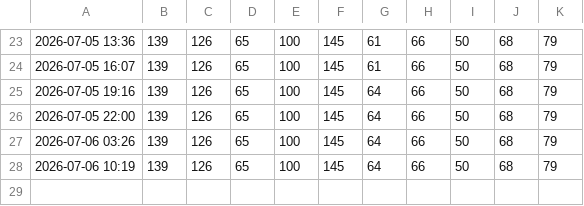
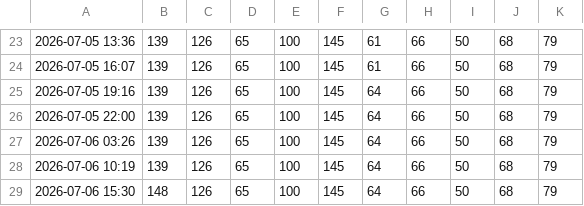
Before and after one commit to JonasHalser/CMC_in_the_woods, a CSV file: data/ticket_history.csv, drawn as a sheet; only a part is shown, gaps mark what is left out; the diff names each change by its address in the sheet, - before the commit and + after, or states it on an @@ line.

```diff
--- a/data/ticket_history.csv
+++ b/data/ticket_history.csv
+row 29: 2026-07-06 15:30 | 148 | 126 | 65 | 100 | 145 | 64 | 66 | 50 | 68 | 79
```
